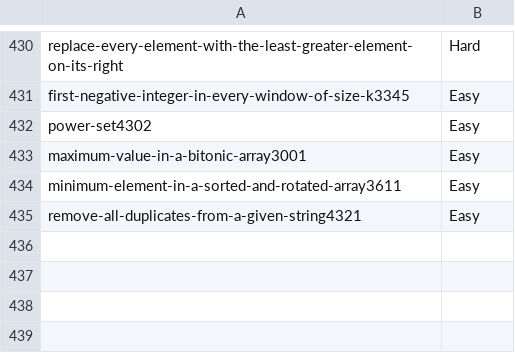
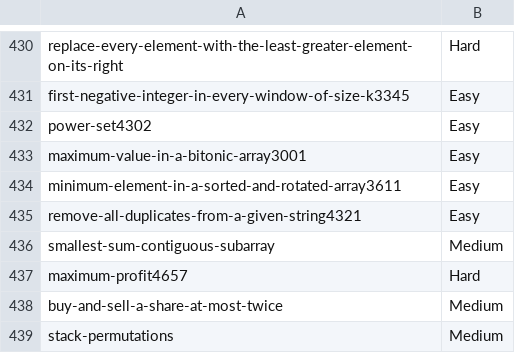
Before and after one commit to prateekshyap/DSA, a CSV file: ZInfo/OnlineInfo.csv, drawn as a sheet; only a part is shown, gaps mark what is left out.

```diff
--- a/ZInfo/OnlineInfo.csv
+++ b/ZInfo/OnlineInfo.csv
@@ -435 +435,5 @@ minimum-element-in-a-sorted-and-rotated-array3611,Easy
 remove-all-duplicates-from-a-given-string4321,Easy
+smallest-sum-contiguous-subarray,Medium
+maximum-profit4657,Hard
+buy-and-sell-a-share-at-most-twice,Medium
+stack-permutations,Medium
```
Also changed, not shown: 14 other files.
